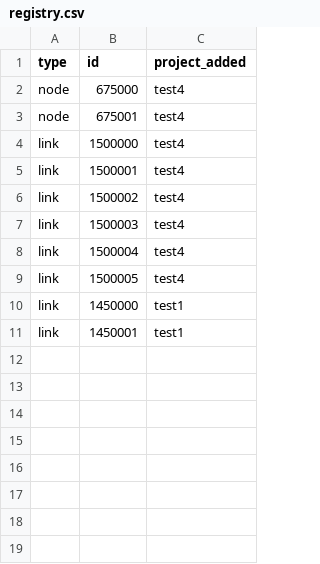
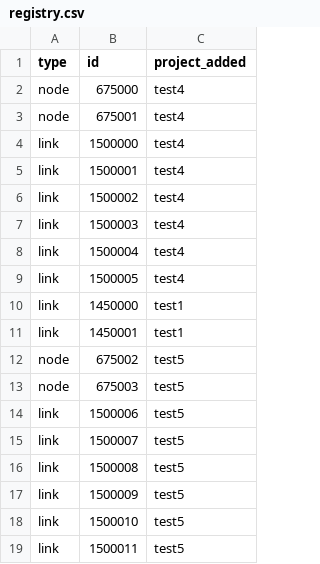
Before and after one commit to Metropolitan-Council/project_card_registry, a CSV file: registry.csv, drawn as a sheet; the diff names each change by its address in the sheet, - before the commit and + after, or states it on an @@ line.

```diff
--- a/registry.csv
+++ b/registry.csv
+row 12: node | 675002 | test5
+row 13: node | 675003 | test5
+row 14: link | 1500006 | test5
+row 15: link | 1500007 | test5
+row 16: link | 1500008 | test5
+row 17: link | 1500009 | test5
+row 18: link | 1500010 | test5
+row 19: link | 1500011 | test5
```
Also changed, not shown: 1 other file.
